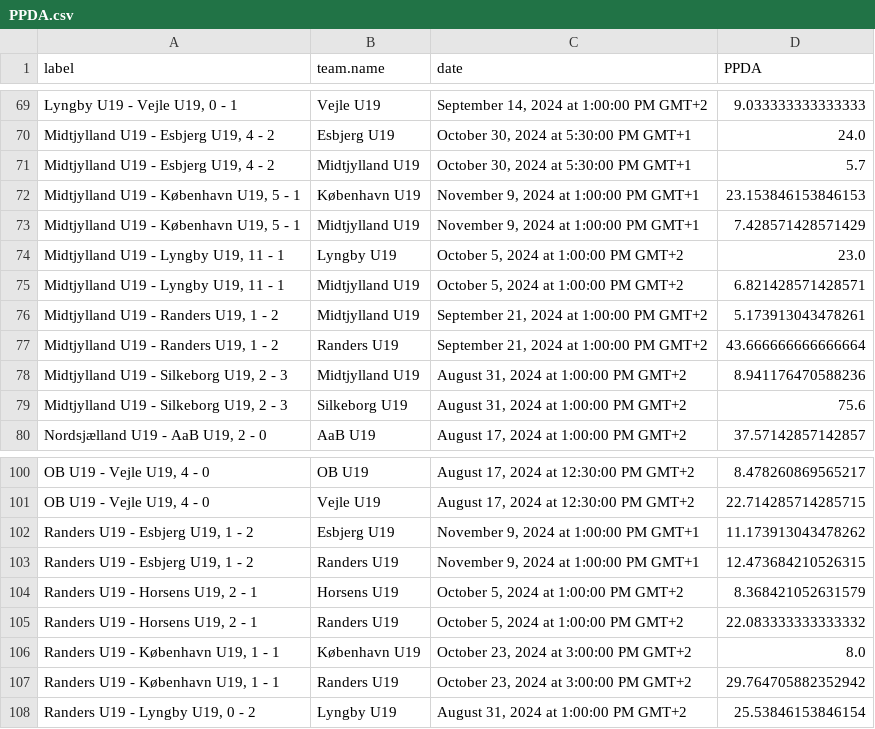
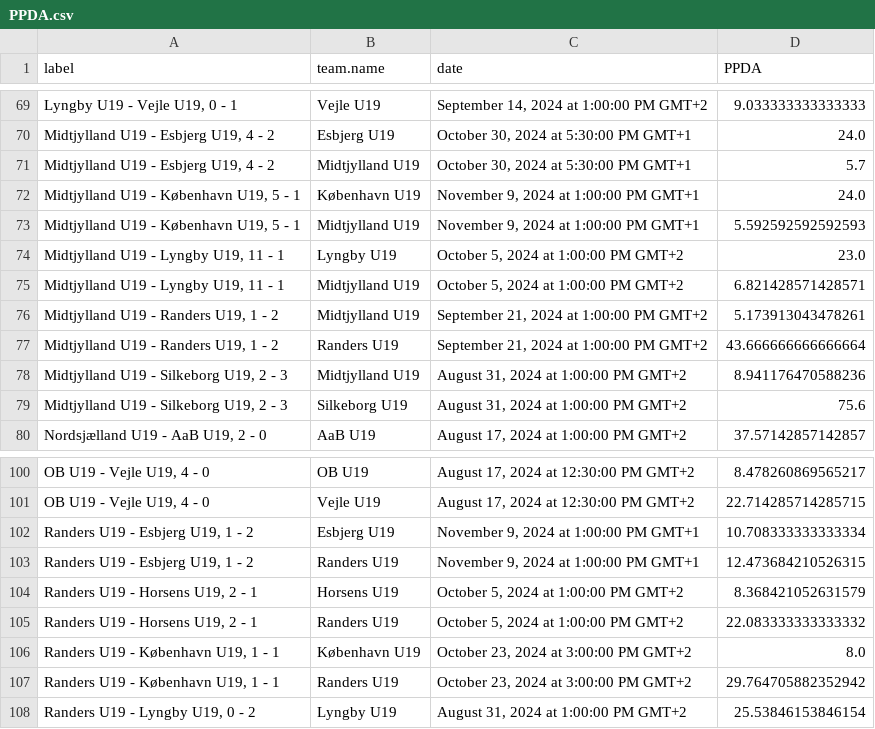
Before and after one commit to AC-Horsens/AC-Horsens-U19, a CSV file: PPDA.csv, drawn as a sheet; only a part is shown, gaps mark what is left out.

```diff
--- a/PPDA.csv
+++ b/PPDA.csv
@@ -71,4 +71,4 @@ label,team.name,date,PPDA
 "Midtjylland U19 - Esbjerg U19, 4 - 2",Midtjylland U19,"October 30, 2024 at 5:30:00 PM GMT+1",5.7
-"Midtjylland U19 - København U19, 5 - 1",København U19,"November 9, 2024 at 1:00:00 PM GMT+1",23.153846153846153
-"Midtjylland U19 - København U19, 5 - 1",Midtjylland U19,"November 9, 2024 at 1:00:00 PM GMT+1",7.428571428571429
+"Midtjylland U19 - København U19, 5 - 1",København U19,"November 9, 2024 at 1:00:00 PM GMT+1",24.0
+"Midtjylland U19 - København U19, 5 - 1",Midtjylland U19,"November 9, 2024 at 1:00:00 PM GMT+1",5.592592592592593
 "Midtjylland U19 - Lyngby U19, 11 - 1",Lyngby U19,"October 5, 2024 at 1:00:00 PM GMT+2",23.0
@@ -101,3 +101,3 @@ label,team.name,date,PPDA
 "OB U19 - Vejle U19, 4 - 0",Vejle U19,"August 17, 2024 at 12:30:00 PM GMT+2",22.714285714285715
-"Randers U19 - Esbjerg U19, 1 - 2",Esbjerg U19,"November 9, 2024 at 1:00:00 PM GMT+1",11.173913043478262
+"Randers U19 - Esbjerg U19, 1 - 2",Esbjerg U19,"November 9, 2024 at 1:00:00 PM GMT+1",10.708333333333334
 "Randers U19 - Esbjerg U19, 1 - 2",Randers U19,"November 9, 2024 at 1:00:00 PM GMT+1",12.473684210526315
```
Also changed, not shown: dangerzone_entries.csv, groundduels.csv, 6 other files.
